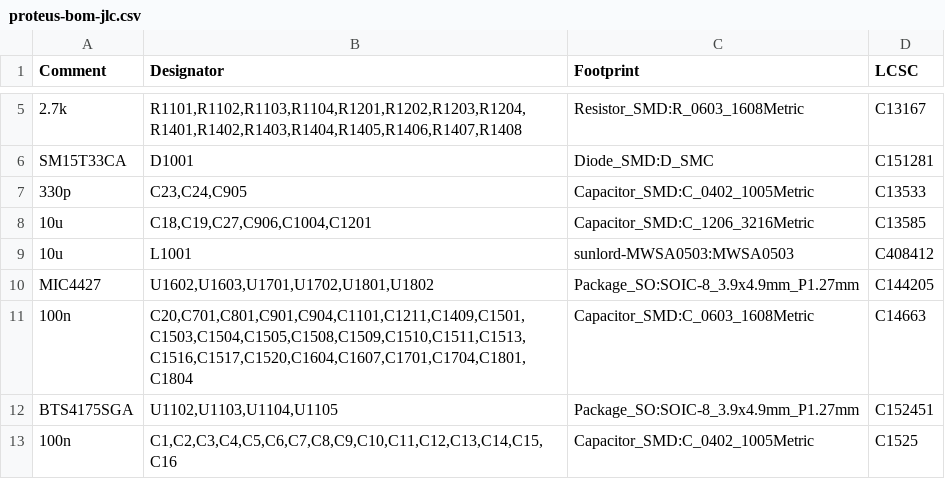
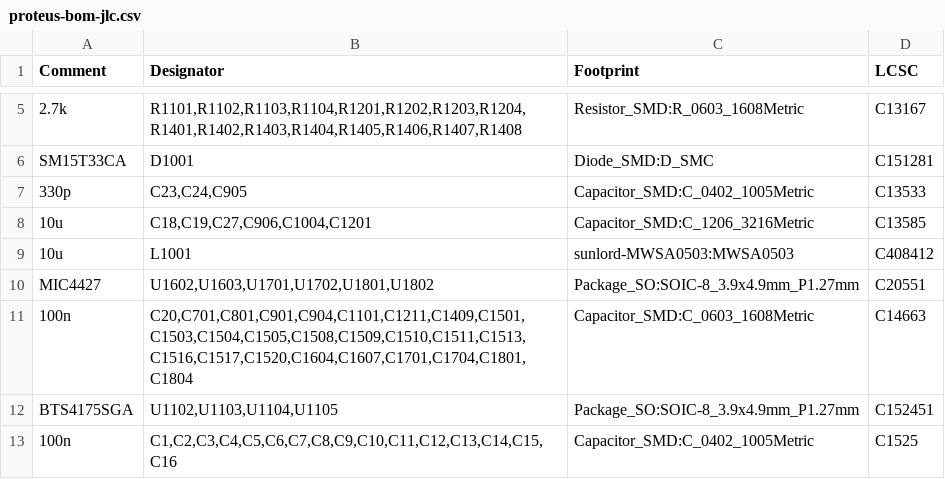
Before and after one commit to mck1117/proteus, a CSV file: export/v0.7/proteus-bom-jlc.csv, drawn as a sheet; only a part is shown, gaps mark what is left out.

Commit message:
2022 order

```diff
--- a/export/v0.7/proteus-bom-jlc.csv
+++ b/export/v0.7/proteus-bom-jlc.csv
@@ -9,3 +9,3 @@ SM15T33CA,D1001,Diode_SMD:D_SMC,C151281
 10u,L1001,sunlord-MWSA0503:MWSA0503,C408412
-MIC4427,"U1602,U1603,U1701,U1702,U1801,U1802",Package_SO:SOIC-8_3.9x4.9mm_P1.27mm,C144205
+MIC4427,"U1602,U1603,U1701,U1702,U1801,U1802",Package_SO:SOIC-8_3.9x4.9mm_P1.27mm,C20551
 100n,"C20,C701,C801,C901,C904,C1101,C1211,C1409,C1501,C1503,C1504,C1505,C1508,C1509,C1510,C1511,C1513,C1516,C1517,C1520,C1604,C1607,C1701,C1704,C1801,C1804",Capacitor_SMD:C_0603_1608Metric,C14663
```
